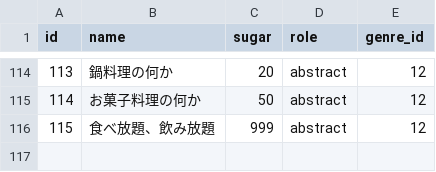
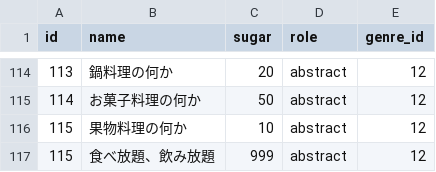
Before and after one commit to udakohei/Sugarjudge, a CSV file: db/csv_data/food.csv, drawn as a sheet; only a part is shown, gaps mark what is left out.

Commit message:
Add: 果物料理の何か追加

```diff
--- a/db/csv_data/food.csv
+++ b/db/csv_data/food.csv
@@ -115,2 +115,3 @@ id,name,sugar,role,genre_id
 114,お菓子料理の何か,50,abstract,12
+115,果物料理の何か,10,abstract,12
 115,食べ放題、飲み放題,999,abstract,12
```
